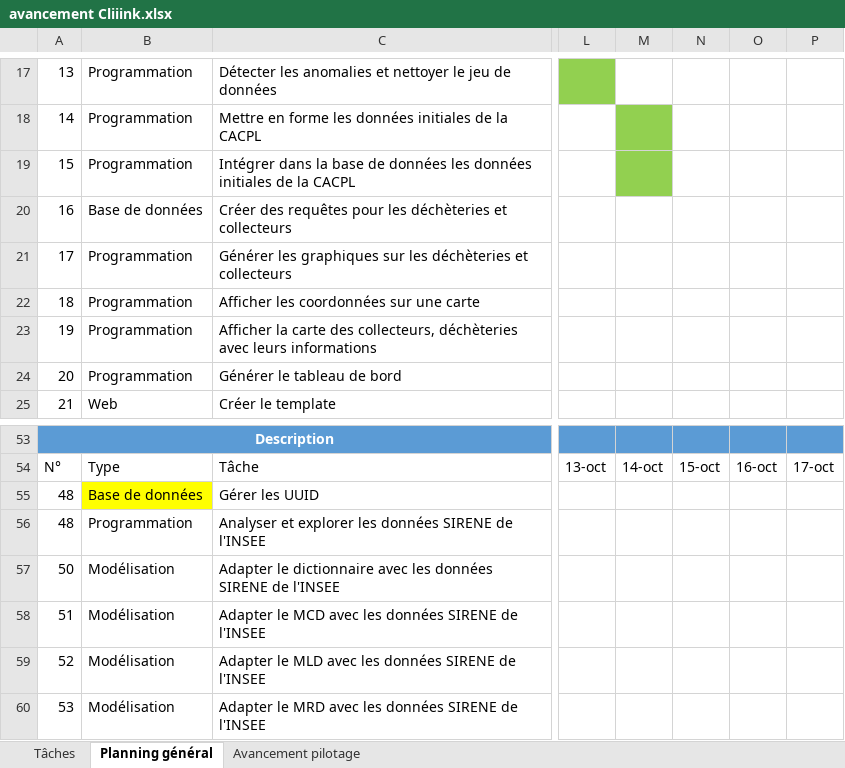
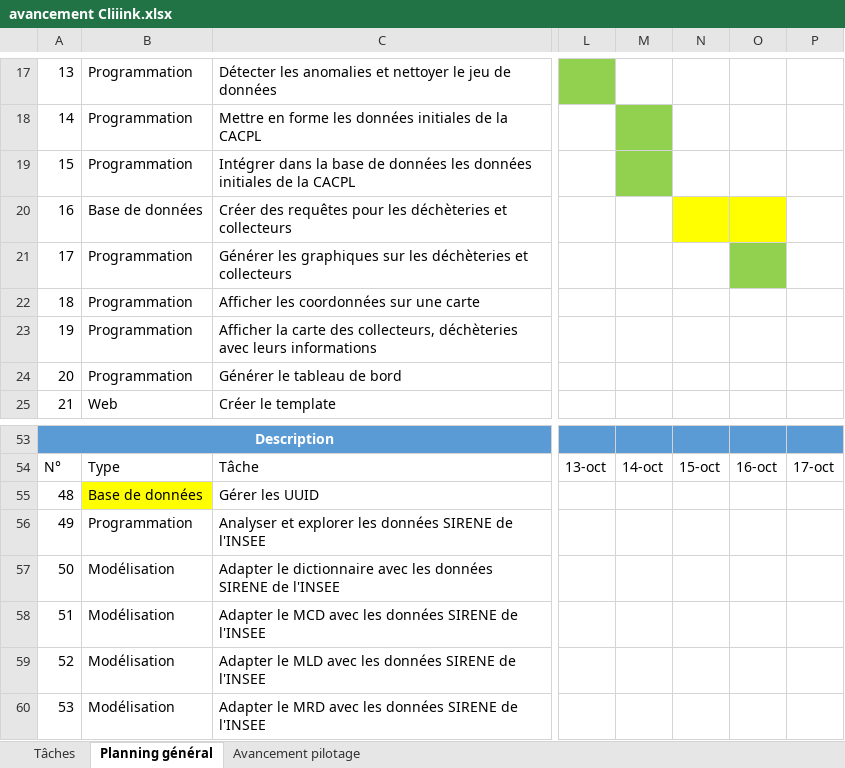
Before and after one commit to antjacquemin/cliiinkv0, an Excel workbook: doc/avancement Cliiink.xlsx, sheet Planning général, drawn as a sheet; only a part is shown, gaps mark what is left out; values as stored, in another font and other column widths than the file's, no borders; conditional formats and table styles not drawn; the diff names each change by its address in the sheet, - before the commit and + after, or states it on an @@ line.

```diff
--- a/doc/avancement Cliiink.xlsx (sheet Planning général)
+++ b/doc/avancement Cliiink.xlsx (sheet Planning général)
-N20:O20 fill: none
+N20:O20 fill: #FFFF00
-O21 fill: none
+O21 fill: #92D050
-A56: 48
+A56: 49
```
Also changed, not shown: sheet Avancement pilotage.
